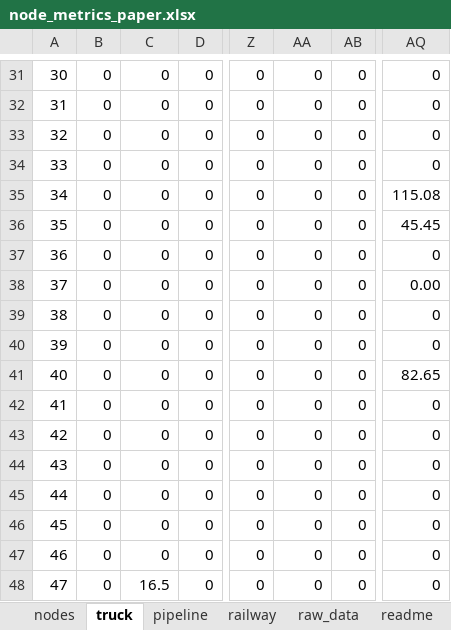
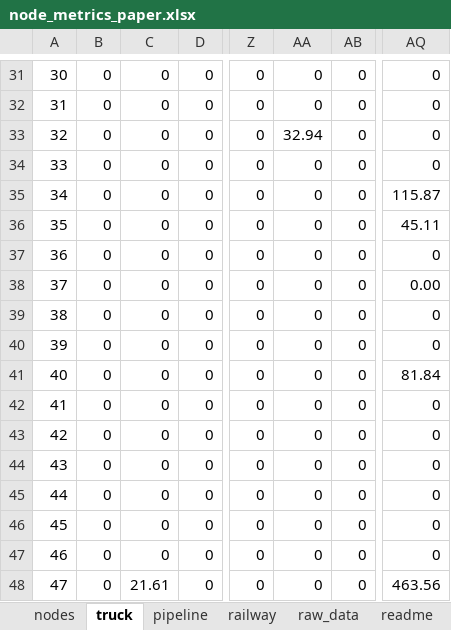
Before and after one commit to lucabert01/AdOpT-NET0_luca, an Excel workbook: southern_europe/italy_data/geographical_feature/node_metrics_paper.xlsx, sheet truck, drawn as a sheet; only a part is shown, gaps mark what is left out; values as stored, in another font and other column widths than the file's, no borders; conditional formats not drawn; the diff covers the shown part only; the diff names each change by its address in the sheet, - before the commit and + after, or states it on an @@ line.

Commit message:
updated trucks including visuals

```diff
--- a/southern_europe/italy_data/geographical_feature/node_metrics_paper.xlsx (sheet truck)
+++ b/southern_europe/italy_data/geographical_feature/node_metrics_paper.xlsx (sheet truck)
-AA33: 0
+AA33: 32.94
-AQ35: 115.08
+AQ35: 115.87
-AQ36: 45.45
+AQ36: 45.11
-AQ41: 82.65
+AQ41: 81.84
-C48: 16.5
+C48: 21.61
-AQ48: 0
+AQ48: 463.56
```
Also changed, not shown: 24 edited cells elsewhere in this sheet, sheet nodes, 3 other files.
